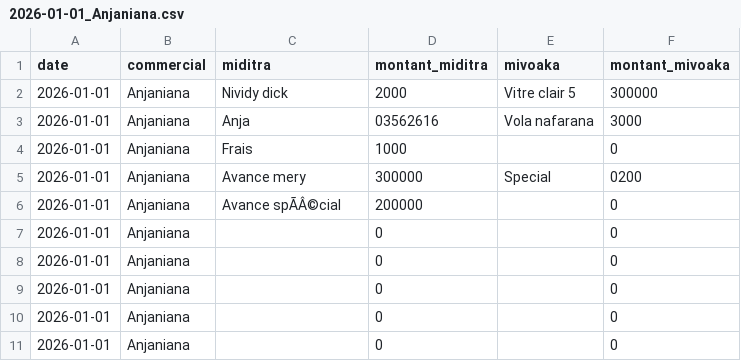
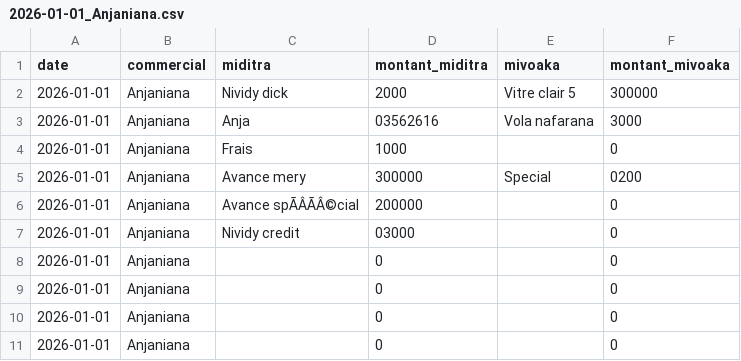
Before and after one commit to Anja200503/mdftxt, a CSV file: 2026-01-01_Anjaniana.csv, drawn as a sheet; the diff names each change by its address in the sheet, - before the commit and + after, or states it on an @@ line.

Commit message:
update csv

```diff
--- a/2026-01-01_Anjaniana.csv
+++ b/2026-01-01_Anjaniana.csv
-C6 (miditra): Avance spÃÂ©cial
+C6 (miditra): Avance spÃÂÃÂ©cial
-C7 (miditra): (empty)
+C7 (miditra): Nividy credit
-D7 (montant_miditra): 0
+D7 (montant_miditra): 03000
```
